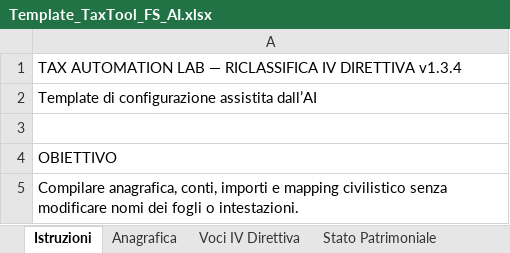
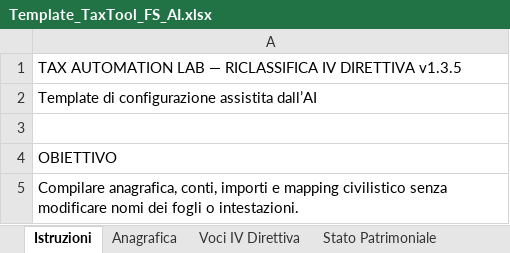
Before and after one commit to zeddariccardo/tax-automation-lab, an Excel workbook: resources/templates/Template_TaxTool_FS_AI.xlsx, sheet Istruzioni, drawn as a sheet; only a part is shown; values as stored, in another font and other column widths than the file's, no borders; the diff names each change by its address in the sheet, - before the commit and + after, or states it on an @@ line.

```diff
--- a/resources/templates/Template_TaxTool_FS_AI.xlsx (sheet Istruzioni)
+++ b/resources/templates/Template_TaxTool_FS_AI.xlsx (sheet Istruzioni)
-A1: …IV DIRETTIVA v1.3.4
+A1: …IV DIRETTIVA v1.3.5
```
Also changed, not shown: resources/templates/TFA_Client_File_AI.xlsx, 19 other files.
